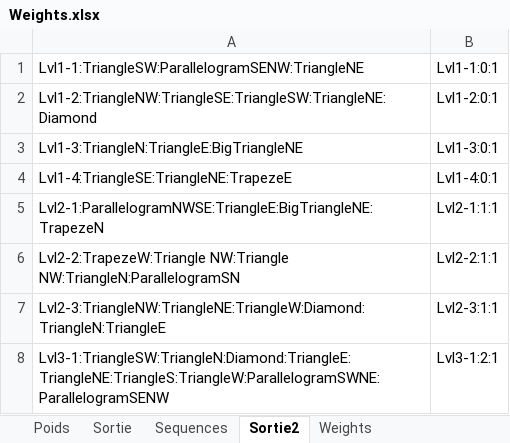
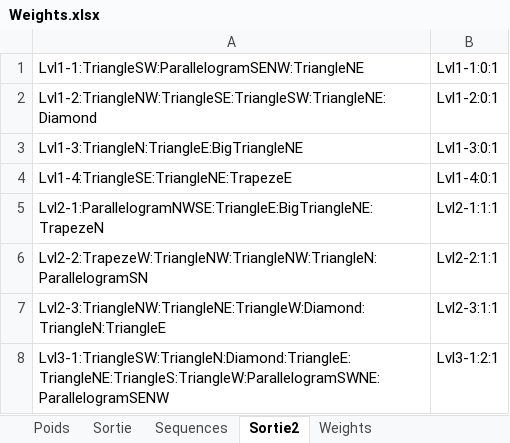
Before and after one commit to Xelareip-zz/MPTangam, an Excel workbook: Assets/Data/Weights.xlsx, sheet Sortie2, drawn as a sheet; values as stored, in another font and other column widths than the file's, no borders; the diff names each change by its address in the sheet, - before the commit and + after, or states it on an @@ line.

```diff
--- a/Assets/Data/Weights.xlsx (sheet Sortie2)
+++ b/Assets/Data/Weights.xlsx (sheet Sortie2)
-A6: Lvl2-2:TrapezeW:Triangle NW:Triangle NW:TriangleN:ParallelogramSN
+A6: Lvl2-2:TrapezeW:TriangleNW:TriangleNW:TriangleN:ParallelogramSN
```
Also changed, not shown: sheet Sequences, 1 other file.
